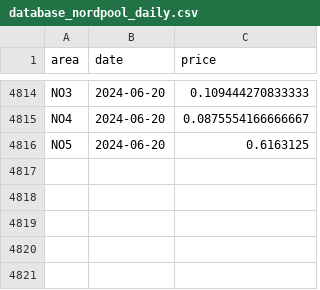
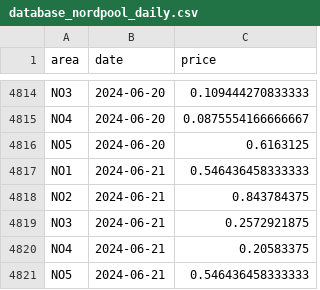
Before and after one commit to martinju/stromstotte, a CSV file: data/database_nordpool_daily.csv, drawn as a sheet; only a part is shown, gaps mark what is left out; the diff names each change by its address in the sheet, - before the commit and + after, or states it on an @@ line.

```diff
--- a/data/database_nordpool_daily.csv
+++ b/data/database_nordpool_daily.csv
+row 4817: NO1 | 2024-06-21 | 0.546436458333333
+row 4818: NO2 | 2024-06-21 | 0.843784375
+row 4819: NO3 | 2024-06-21 | 0.2572921875
+row 4820: NO4 | 2024-06-21 | 0.20583375
+row 4821: NO5 | 2024-06-21 | 0.546436458333333
```
Also changed, not shown: 3 other files.
